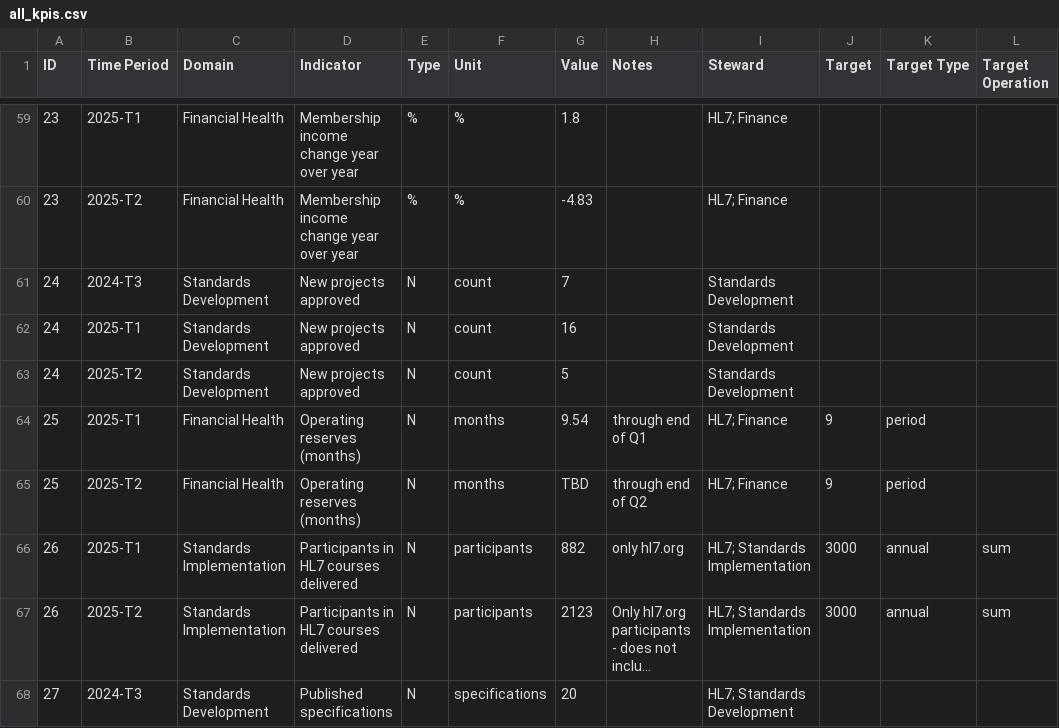
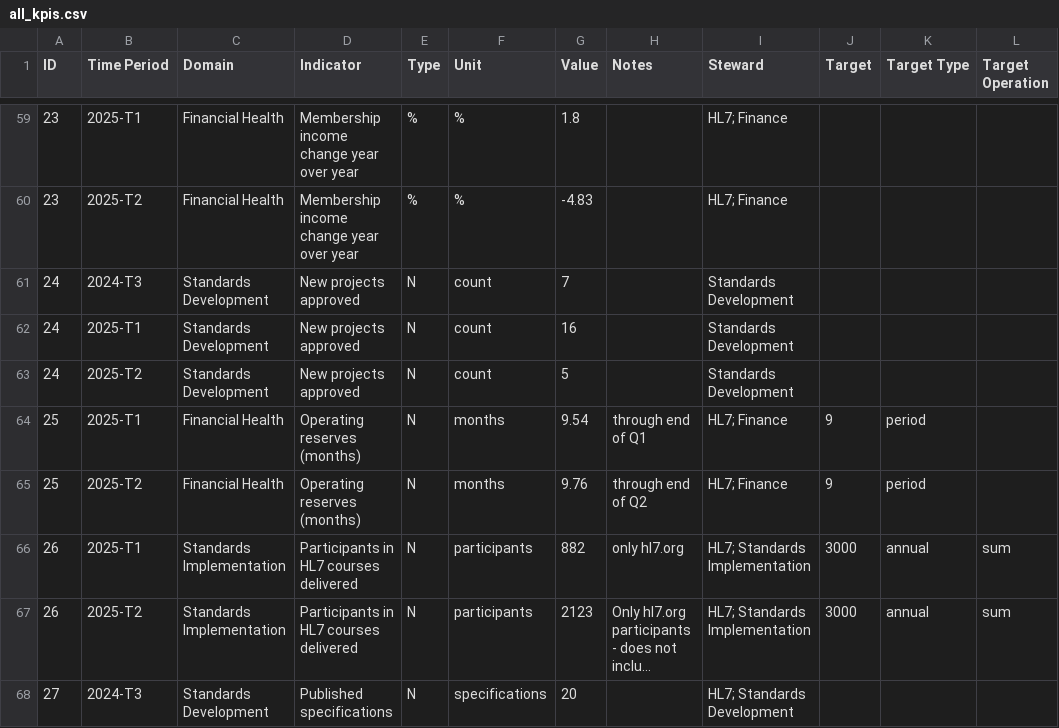
Before and after one commit to djvreeman/hl7-standards-dev-dashboard, a CSV file: data/raw/all_kpis.csv, drawn as a sheet; only a part is shown, gaps mark what is left out; long unchanged cells end in …; the diff covers the shown part only; the diff names each change by its address in the sheet, - before the commit and + after, or states it on an @@ line.

Commit message:
Update KPIs

```diff
--- a/data/raw/all_kpis.csv
+++ b/data/raw/all_kpis.csv
-G65 (Value): TBD
+G65 (Value): 9.76
```
Also changed, not shown: 14 edited cells elsewhere in this file.
